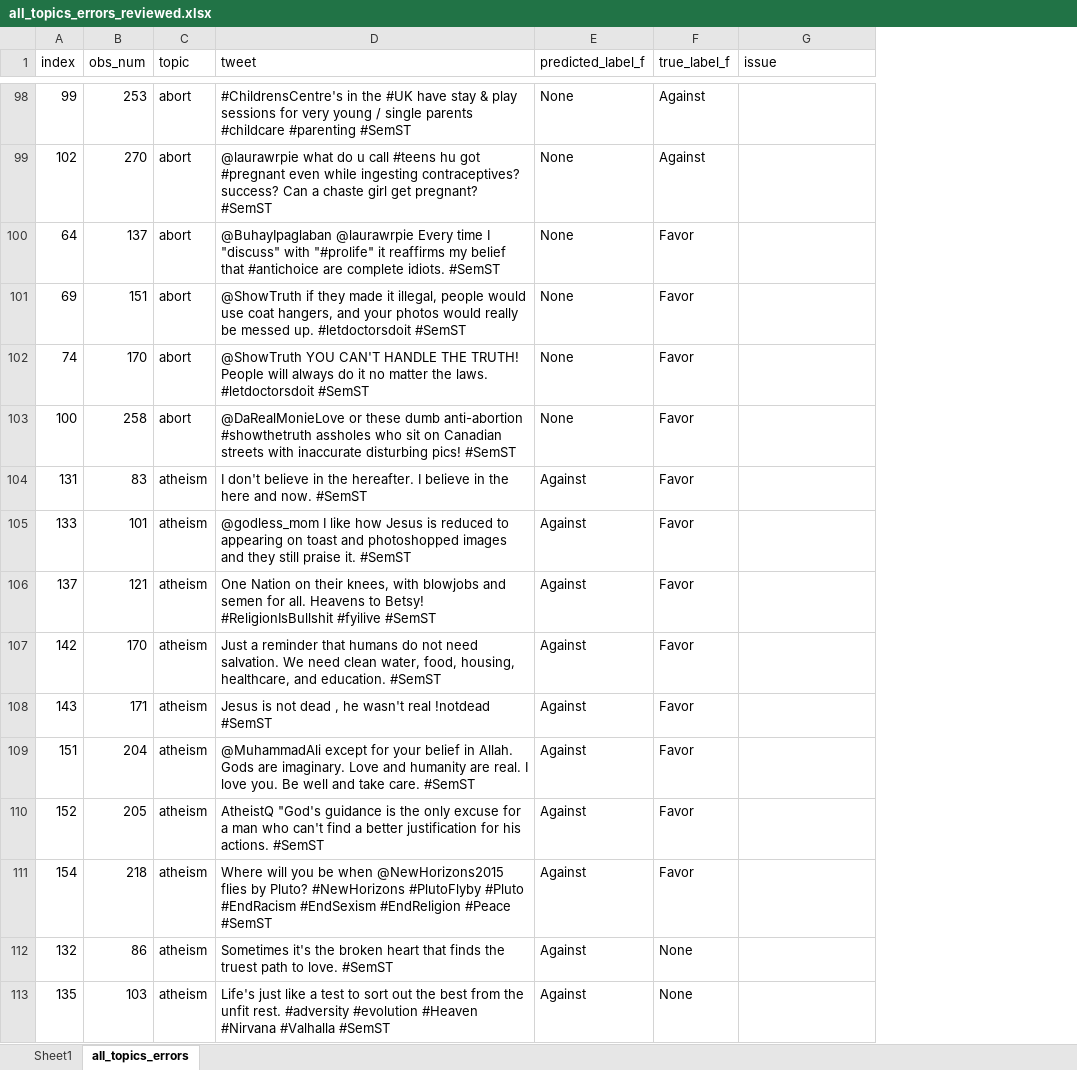
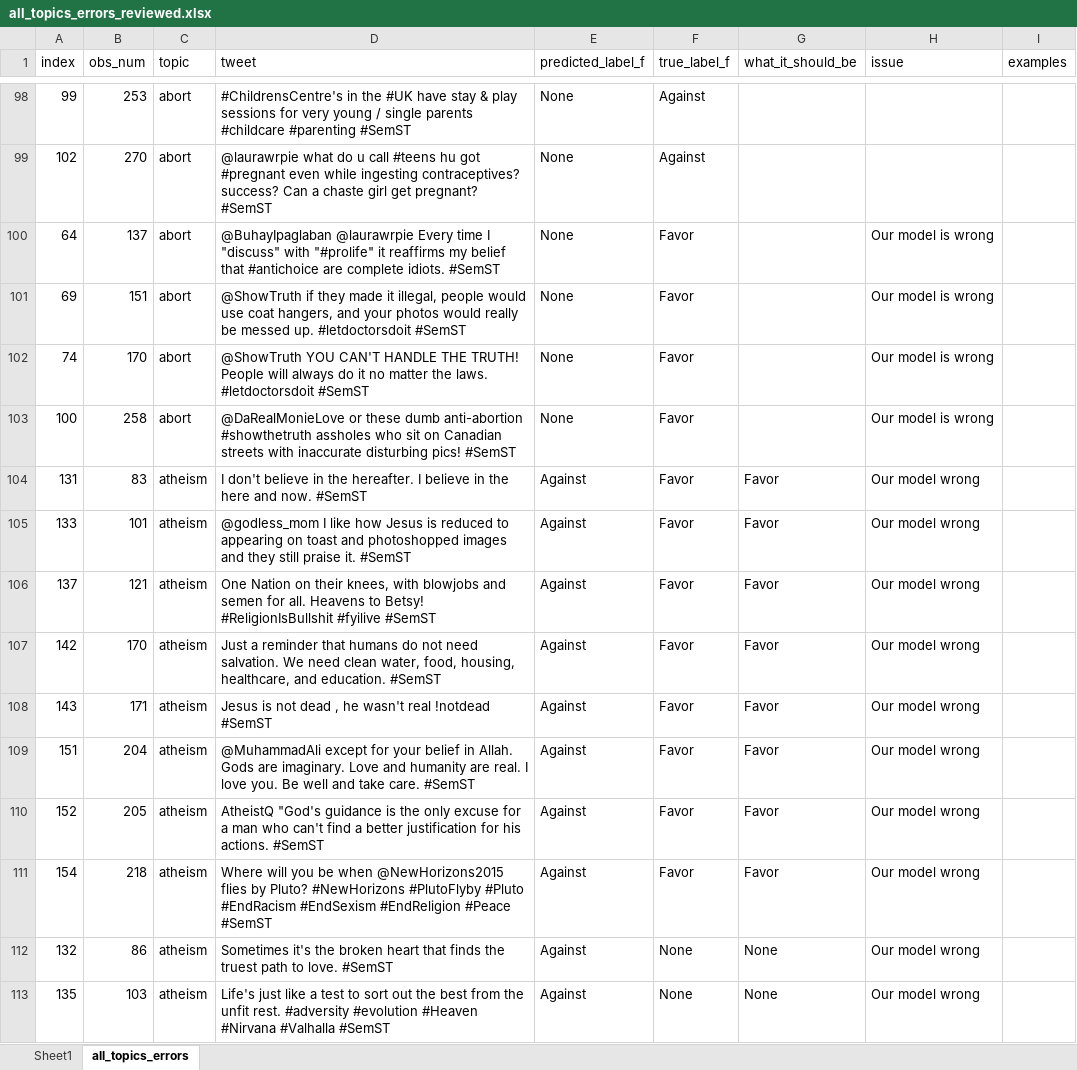
Before and after one commit to timspit/w266_final_project, an Excel workbook: final_outputs/all_topics_errors_reviewed.xlsx, sheet all_topics_errors, drawn as a sheet; only a part is shown, gaps mark what is left out; values as stored, in another font and other column widths than the file's, no borders; conditional formats not drawn; addresses are those after the commit; the diff covers the shown part only; the diff names each change by its address in the sheet, - before the commit and + after, or states it on an @@ line.

Commit message:
errors workbook

```diff
--- a/final_outputs/all_topics_errors_reviewed.xlsx (sheet all_topics_errors)
+++ b/final_outputs/all_topics_errors_reviewed.xlsx (sheet all_topics_errors)
+column G (what_it_should_be), rows 104-113: Favor | Favor | Favor | Favor | Favor | Favor | Favor | Favor | None | None
+column I (examples), empty
-H100:H103 (issue): (empty)
+H100:H103 (issue): Our model is wrong
-H104:H113 (issue): (empty)
+H104:H113 (issue): Our model wrong
```
Also changed, not shown: 49 edited cells elsewhere in this sheet, sheet Sheet1, 1 other file.
